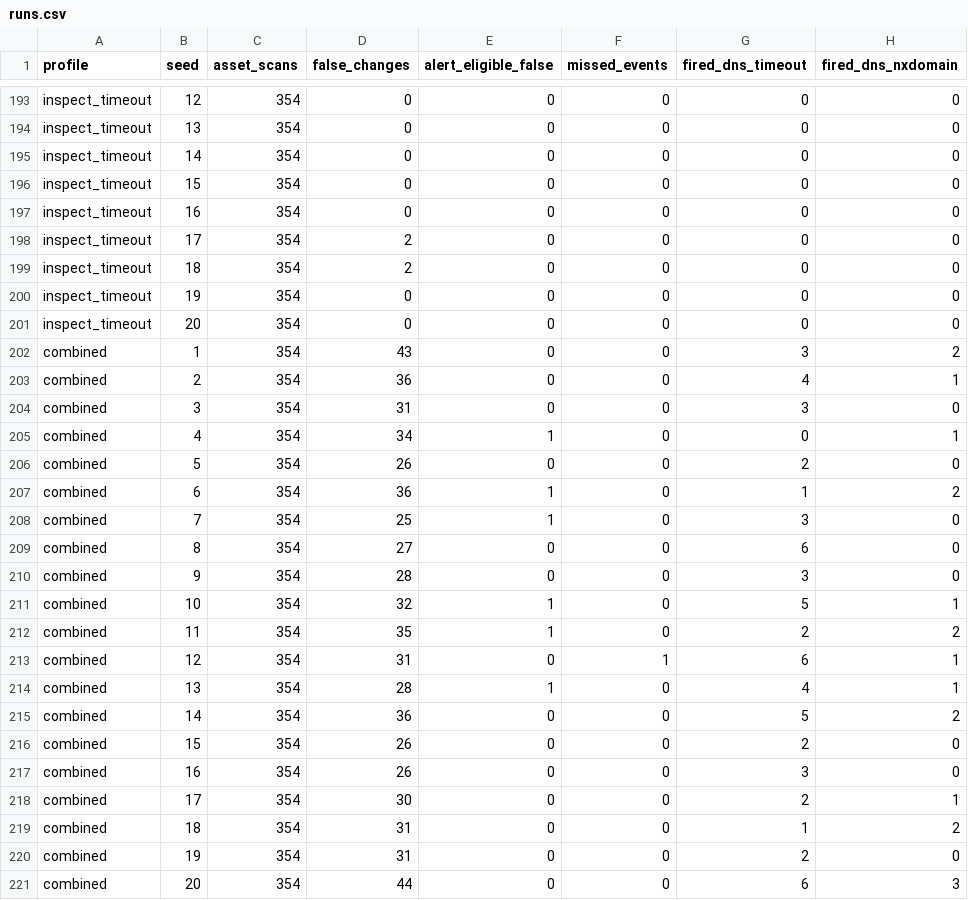
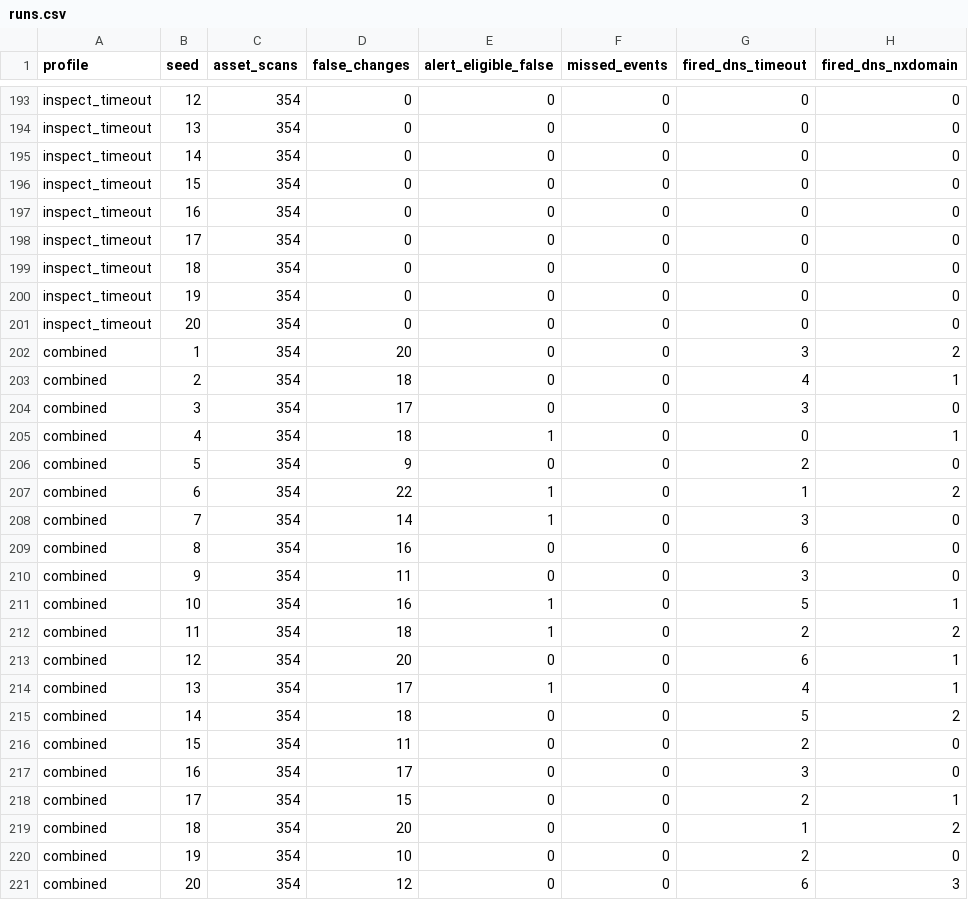
Before and after one commit to vigneshs-17/exposight, a CSV file: experiments/change_replay/results_candidate/runs.csv, drawn as a sheet; only a part is shown, gaps mark what is left out; the diff covers the shown part only; the diff names each change by its address in the sheet, - before the commit and + after, or states it on an @@ line.

```diff
--- a/experiments/change_replay/results_candidate/runs.csv
+++ b/experiments/change_replay/results_candidate/runs.csv
-D198:D199 (false_changes): 2
+D198:D199 (false_changes): 0
-D202 (false_changes): 43
+D202 (false_changes): 20
-D203 (false_changes): 36
+D203 (false_changes): 18
-D204 (false_changes): 31
+D204 (false_changes): 17
-D205 (false_changes): 34
+D205 (false_changes): 18
-D206 (false_changes): 26
+D206 (false_changes): 9
-D207 (false_changes): 36
+D207 (false_changes): 22
-D208 (false_changes): 25
+D208 (false_changes): 14
-D209 (false_changes): 27
+D209 (false_changes): 16
-D210 (false_changes): 28
+D210 (false_changes): 11
-D211 (false_changes): 32
+D211 (false_changes): 16
-D212 (false_changes): 35
+D212 (false_changes): 18
-D213 (false_changes): 31
+D213 (false_changes): 20
-F213 (missed_events): 1
+F213 (missed_events): 0
-D214 (false_changes): 28
+D214 (false_changes): 17
-D215 (false_changes): 36
+D215 (false_changes): 18
-D216 (false_changes): 26
+D216 (false_changes): 11
-D217 (false_changes): 26
+D217 (false_changes): 17
-D218 (false_changes): 30
+D218 (false_changes): 15
-D219 (false_changes): 31
+D219 (false_changes): 20
-D220 (false_changes): 31
+D220 (false_changes): 10
-D221 (false_changes): 44
+D221 (false_changes): 12
```
Also changed, not shown: 74 edited cells elsewhere in this file, experiments/change_replay/results_candidate/detections.csv, 6 other files.
